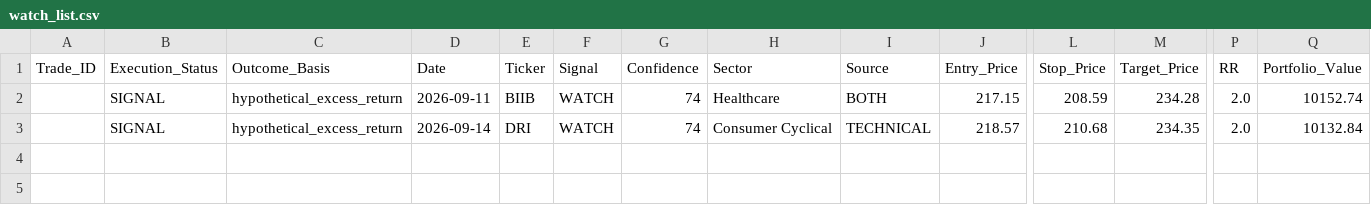
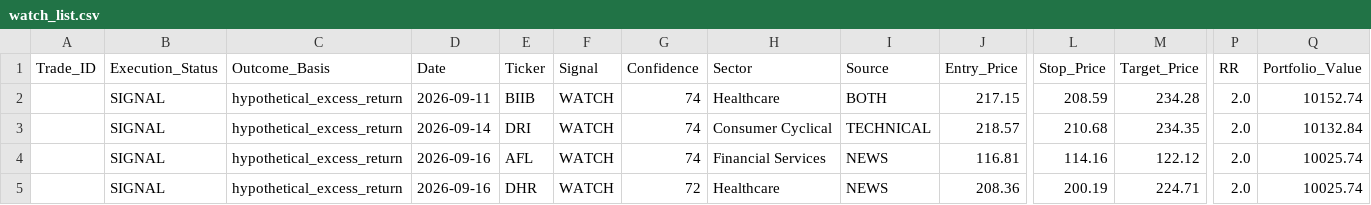
Before and after one commit to Vishvesh-Trivedi/LLM-Portfolio-Manager, a CSV file: StockScreener/watch_list.csv, drawn as a sheet; only a part is shown, gaps mark what is left out; rows hold the shown columns only; the diff names each change by its address in the sheet, - before the commit and + after, or states it on an @@ line.

```diff
--- a/StockScreener/watch_list.csv
+++ b/StockScreener/watch_list.csv
+row 4:  | SIGNAL | hypothetical_excess_return | 2026-09-16 | AFL | WATCH | 74 | Financial Services | NEWS | 116.81 | 114.16 | 122.12 | 2.0 | 10025.74
+row 5:  | SIGNAL | hypothetical_excess_return | 2026-09-16 | DHR | WATCH | 72 | Healthcare | NEWS | 208.36 | 200.19 | 224.71 | 2.0 | 10025.74
```
Also changed, not shown: StockScreener/rules_log.csv, 5 other files.
